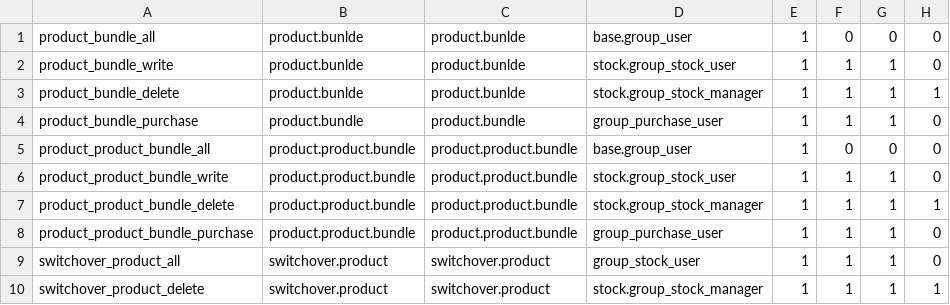
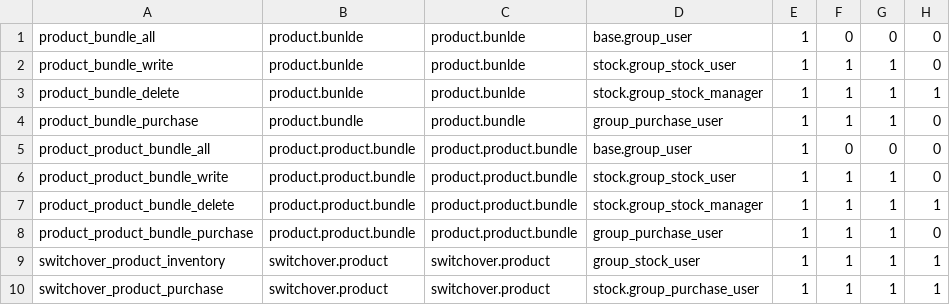
Before and after one commit to yonghax/odoo, a CSV file: addons/sociolla/security/ir.model.access.csv, drawn as a sheet.

Commit message:
finalize switch-over product

```diff
--- a/addons/sociolla/security/ir.model.access.csv
+++ b/addons/sociolla/security/ir.model.access.csv
@@ -8,3 +8,3 @@ product_product_bundle_delete,product.product.bundle,product.product.bundle,stoc
 product_product_bundle_purchase,product.product.bundle,product.product.bundle,group_purchase_user,1,1,1,0
-switchover_product_all,switchover.product,switchover.product,group_stock_user,1,1,1,0
-switchover_product_delete,switchover.product,switchover.product,stock.group_stock_manager,1,1,1,1
+switchover_product_inventory,switchover.product,switchover.product,group_stock_user,1,1,1,1
+switchover_product_purchase,switchover.product,switchover.product,stock.group_purchase_user,1,1,1,1
```
Also changed, not shown: 8 other files.
